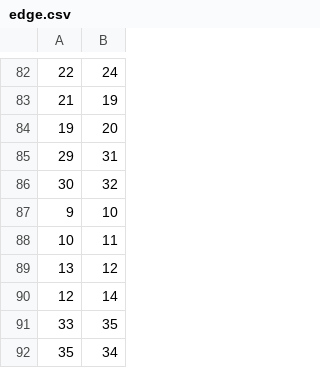
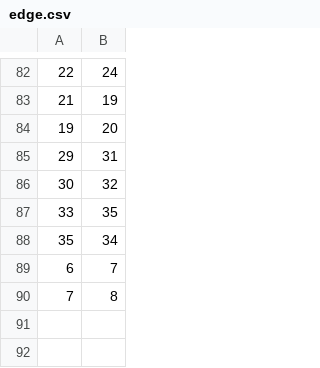
Before and after one commit to veijh/POMDP, a CSV file: edge.csv, drawn as a sheet; only a part is shown, gaps mark what is left out; removed rows and columns are numbered as before the commit, all else as after; the diff names each change by its address in the sheet, - before the commit and + after, or states it on an @@ line.

```diff
--- a/edge.csv
+++ b/edge.csv
-row 87: 9 | 10
-row 88: 10 | 11
-row 89: 13 | 12
-row 90: 12 | 14
+row 89: 6 | 7
+row 90: 7 | 8
```
Also changed, not shown: 4 other files.
